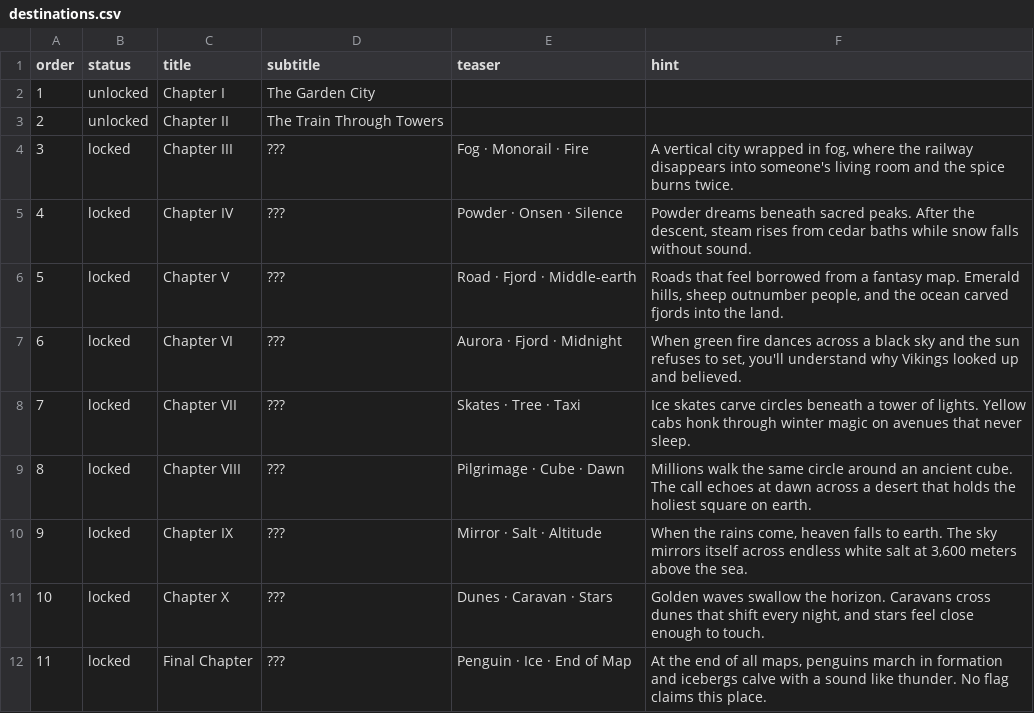
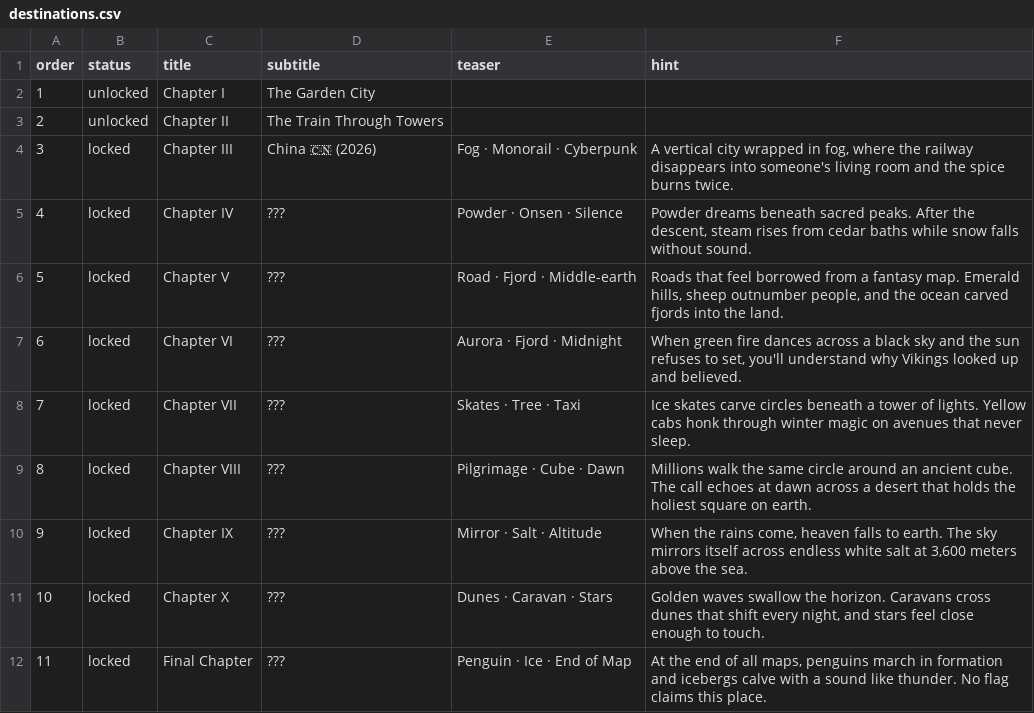
Before and after one commit to hafiznaufalr/see-the-world, a CSV file: sheet-templates/destinations.csv, drawn as a sheet.

```diff
--- a/sheet-templates/destinations.csv
+++ b/sheet-templates/destinations.csv
@@ -3,3 +3,3 @@ order,status,title,subtitle,teaser,hint
 2,unlocked,Chapter II,The Train Through Towers,,
-3,locked,Chapter III,???,Fog · Monorail · Fire,"A vertical city wrapped in fog, where the railway disappears into someone's living room and the spice burns twice."
+3,locked,Chapter III,China 🇨🇳 (2026),Fog · Monorail · Cyberpunk,"A vertical city wrapped in fog, where the railway disappears into someone's living room and the spice burns twice."
 4,locked,Chapter IV,???,Powder · Onsen · Silence,"Powder dreams beneath sacred peaks. After the descent, steam rises from cedar baths while snow falls without sound."
```
Also changed, not shown: sheet-templates/photos.csv, 12 other files.
